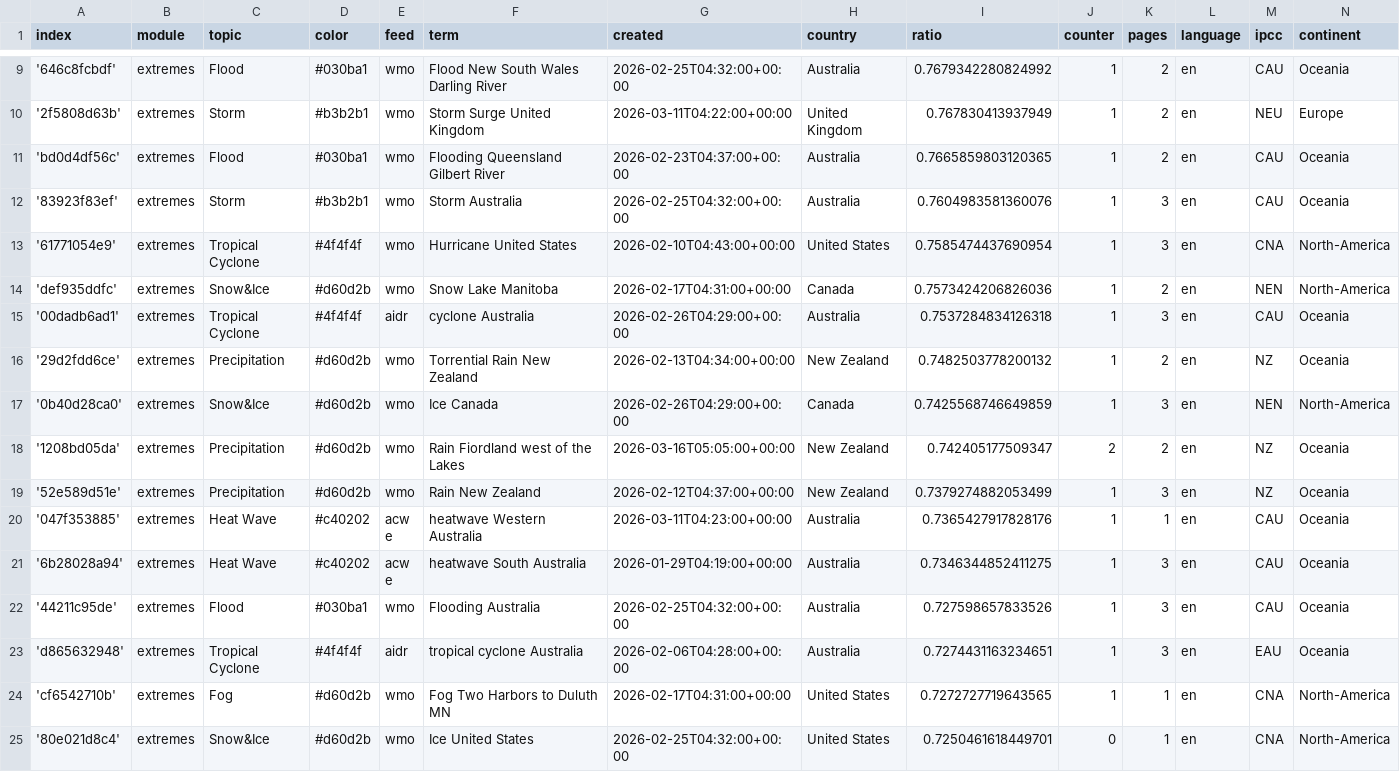
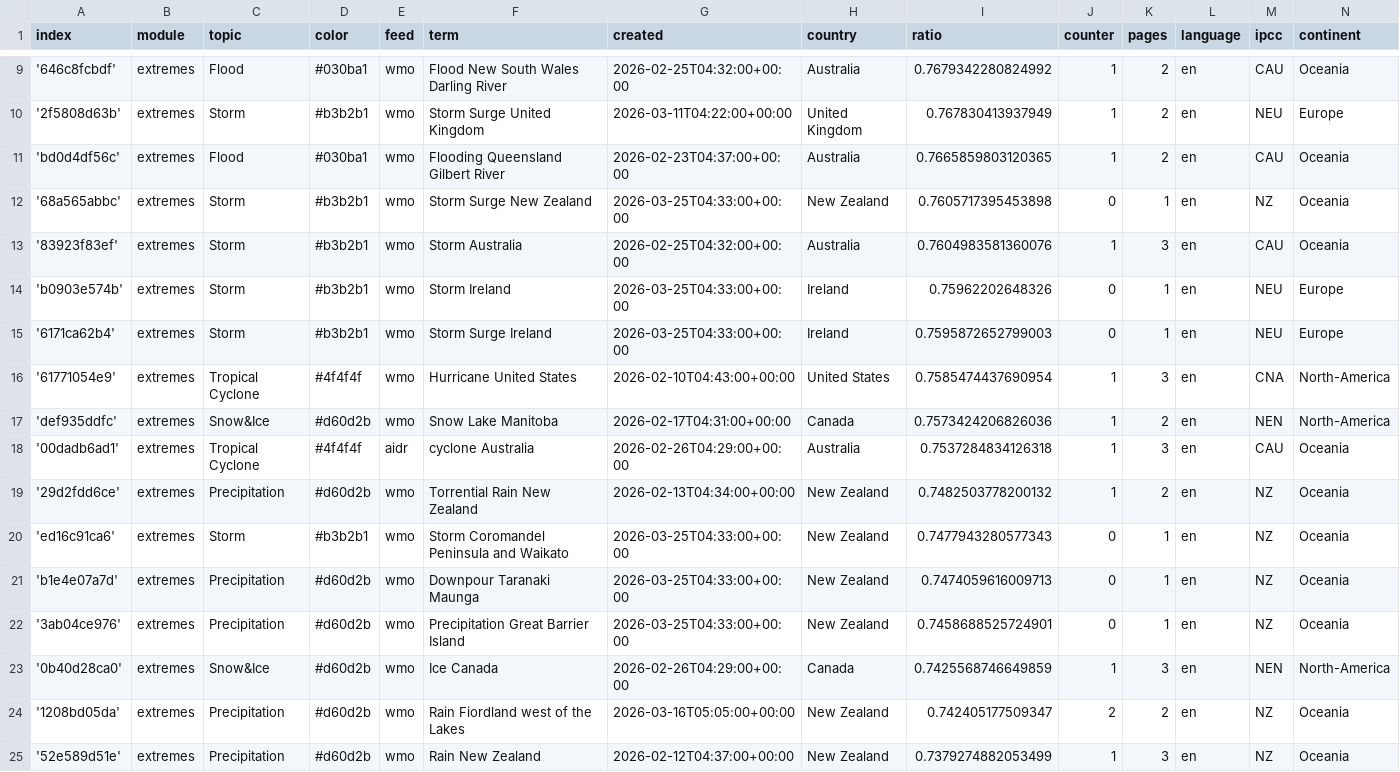
Before and after one commit to picawe-news/englishExtremes, a CSV file: terms.csv, drawn as a sheet; only a part is shown, gaps mark what is left out; the shorter side is filled out with more unchanged rows; the diff names each change by its address in the sheet, - before the commit and + after, or states it on an @@ line.

Commit message:
Commit from GitHub Actions (import:0.0)

```diff
--- a/terms.csv
+++ b/terms.csv
+row 12: '68a565abbc' | extremes | Storm | #b3b2b1 | wmo | Storm Surge New Zealand | 2026-03-25T04:33:00+00:00 | New Zealand | 0.7605717395453898 | 0 | 1 | en | NZ | Oceania
+row 14: 'b0903e574b' | extremes | Storm | #b3b2b1 | wmo | Storm Ireland | 2026-03-25T04:33:00+00:00 | Ireland | 0.75962202648326 | 0 | 1 | en | NEU | Europe
+row 15: '6171ca62b4' | extremes | Storm | #b3b2b1 | wmo | Storm Surge Ireland | 2026-03-25T04:33:00+00:00 | Ireland | 0.7595872652799003 | 0 | 1 | en | NEU | Europe
+row 20: 'ed16c91ca6' | extremes | Storm | #b3b2b1 | wmo | Storm Coromandel Peninsula and Waikato | 2026-03-25T04:33:00+00:00 | New Zealand | 0.7477943280577343 | 0 | 1 | en | NZ | Oceania
+row 21: 'b1e4e07a7d' | extremes | Precipitation | #d60d2b | wmo | Downpour Taranaki Maunga | 2026-03-25T04:33:00+00:00 | New Zealand | 0.7474059616009713 | 0 | 1 | en | NZ | Oceania
+row 22: '3ab04ce976' | extremes | Precipitation | #d60d2b | wmo | Precipitation Great Barrier Island | 2026-03-25T04:33:00+00:00 | New Zealand | 0.7458688525724901 | 0 | 1 | en | NZ | Oceania
```
